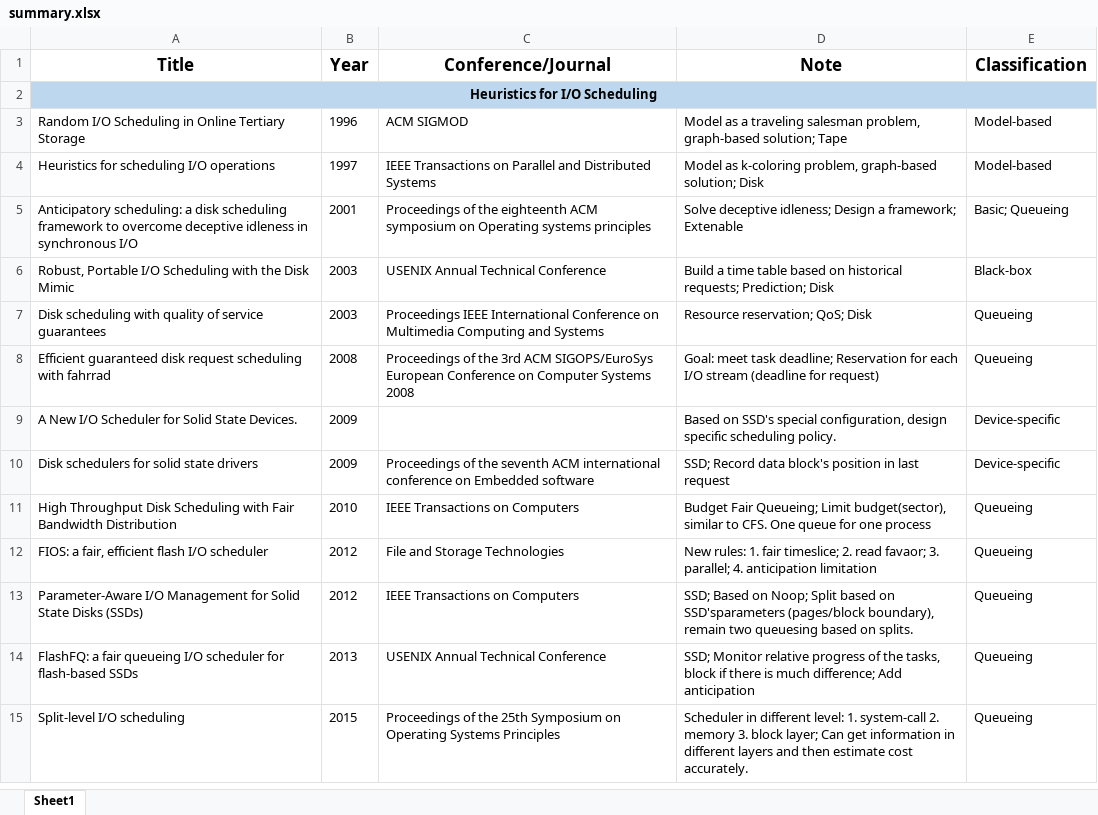
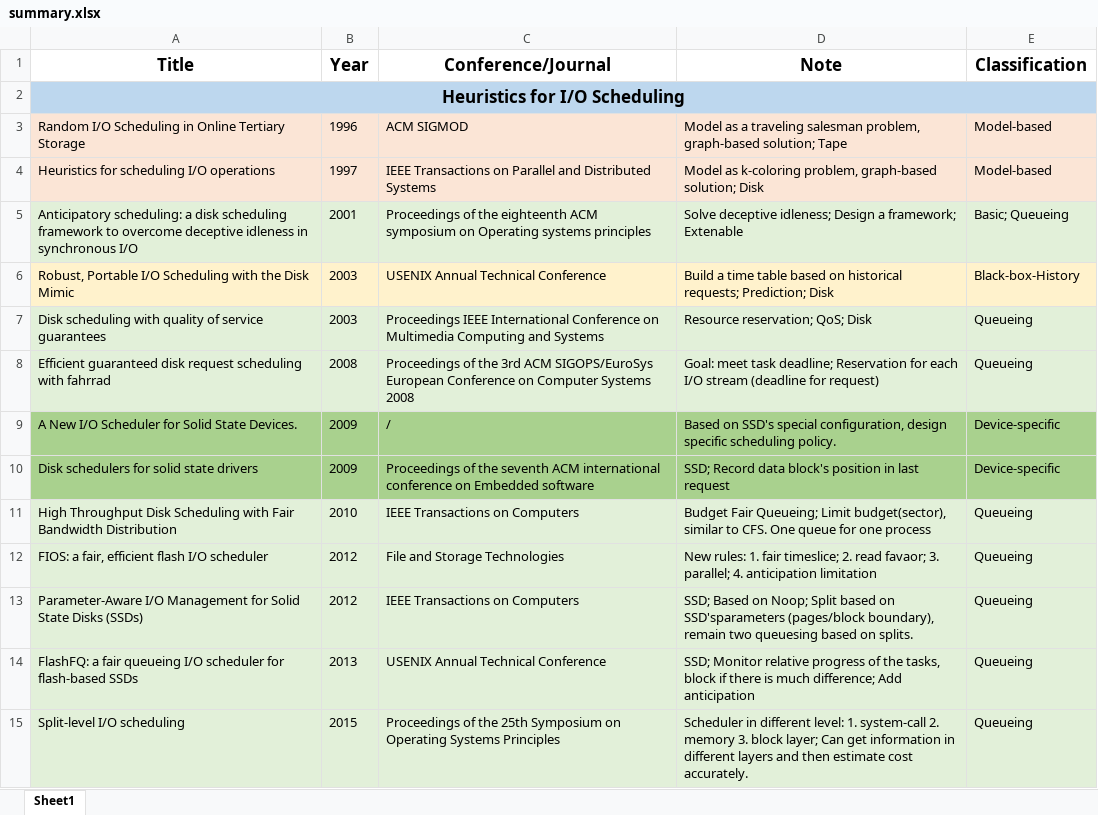
Before and after one commit to LiuYingying0104/AIOS, an Excel workbook: Papers/ML Apply in OS/summary.xlsx, sheet Sheet1, drawn as a sheet; only a part is shown; values as stored, in another font and other column widths than the file's, no borders; the diff covers the shown part only; the diff names each change by its address in the sheet, - before the commit and + after, or states it on an @@ line.

```diff
--- a/Papers/ML Apply in OS/summary.xlsx (sheet Sheet1)
+++ b/Papers/ML Apply in OS/summary.xlsx (sheet Sheet1)
@@ A2 text size: larger @@
-A3:E4 fill: none
+A3:E4 fill: #FBE5D6
-A5:E5 fill: none
+A5:E5 fill: #E2F0D9
-A6:E6 fill: none
+A6:E6 fill: #FFF2CC
-E6 (Classification): Black-box
+E6 (Classification): Black-box-History
-A7:E8 fill: none
+A7:E8 fill: #E2F0D9
-A9:E10 fill: none
+A9:E10 fill: #A9D18E
-C9 (Conference/Journal): (empty)
+C9 (Conference/Journal): /
-A11:E15 fill: none
+A11:E15 fill: #E2F0D9
```
Also changed, not shown: 22 added rows, 2 edited cells and cell formats elsewhere in this sheet, 14 other files.
